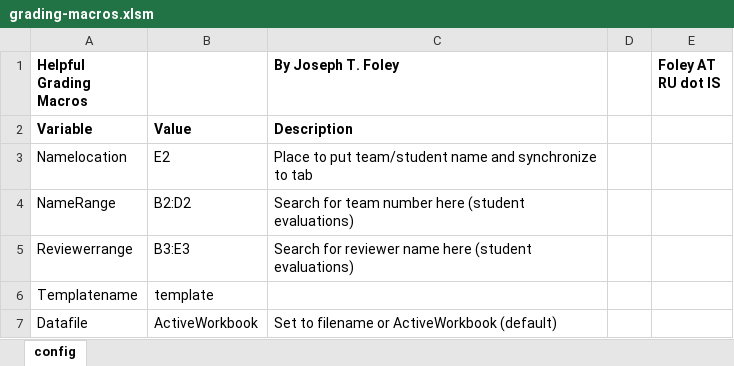
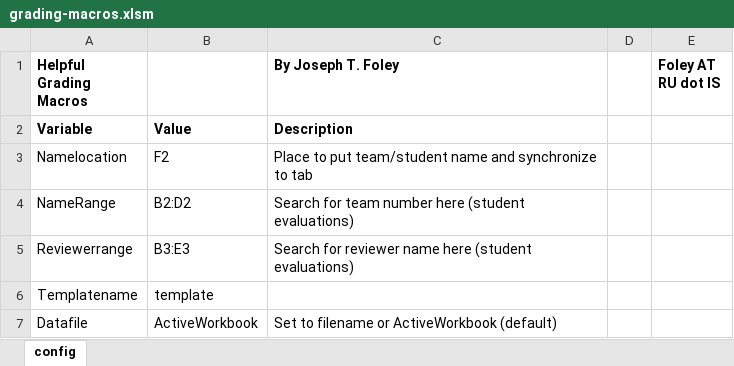
Before and after one commit to foleyj2/excel-grading, an Excel workbook: grading-macros.xlsm, sheet config, drawn as a sheet; values as stored, in another font and other column widths than the file's, no borders; the diff names each change by its address in the sheet, - before the commit and + after, or states it on an @@ line.

```diff
--- a/grading-macros.xlsm (sheet config)
+++ b/grading-macros.xlsm (sheet config)
-B3: E2
+B3: F2
```
Also changed, not shown: 4 other files.
